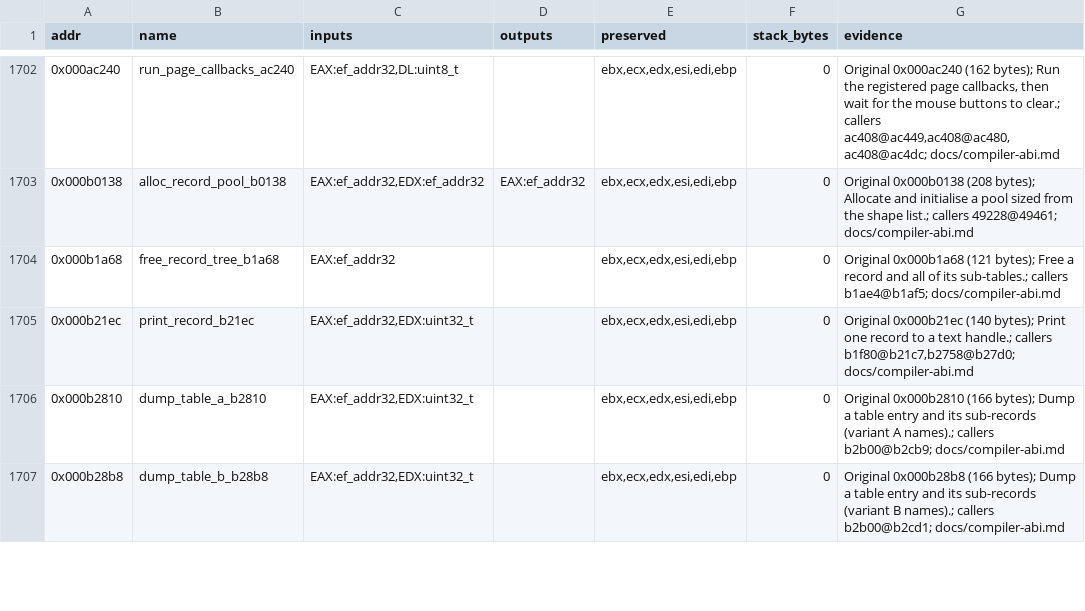
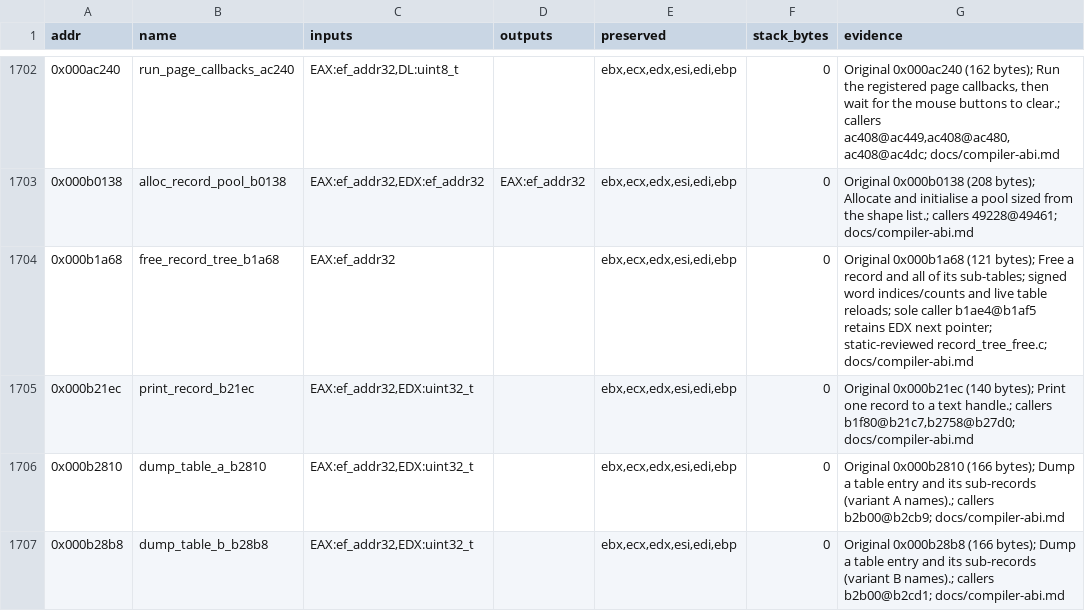
Before and after one commit to Grumbel/ef2000-port, a TSV file: decomp/symbols/signatures.tsv, drawn as a sheet; only a part is shown, gaps mark what is left out.

```diff
--- a/decomp/symbols/signatures.tsv
+++ b/decomp/symbols/signatures.tsv
@@ -1703,3 +1703,3 @@ addr	name	inputs	outputs	preserved	stack_bytes	evidence
 0x000b0138	alloc_record_pool_b0138	EAX:ef_addr32,EDX:ef_addr32	EAX:ef_addr32	ebx,ecx,edx,esi,edi,ebp	0	Original 0x000b0138 (208 bytes); Allocate and initialise a pool sized from the shape list.; callers 49228@49461; docs/compiler-abi.md
-0x000b1a68	free_record_tree_b1a68	EAX:ef_addr32		ebx,ecx,edx,esi,edi,ebp	0	Original 0x000b1a68 (121 bytes); Free a record and all of its sub-tables.; callers b1ae4@b1af5; docs/compiler-abi.md
+0x000b1a68	free_record_tree_b1a68	EAX:ef_addr32		ebx,ecx,edx,esi,edi,ebp	0	Original 0x000b1a68 (121 bytes); Free a record and all of its sub-tables; signed word indices/counts and live table reloads; sole caller b1ae4@b1af5 retains EDX next pointer; static-reviewed record_tree_free.c; docs/compiler-abi.md
 0x000b21ec	print_record_b21ec	EAX:ef_addr32,EDX:uint32_t		ebx,ecx,edx,esi,edi,ebp	0	Original 0x000b21ec (140 bytes); Print one record to a text handle.; callers b1f80@b21c7,b2758@b27d0; docs/compiler-abi.md
```
Also changed, not shown: 5 other files.
